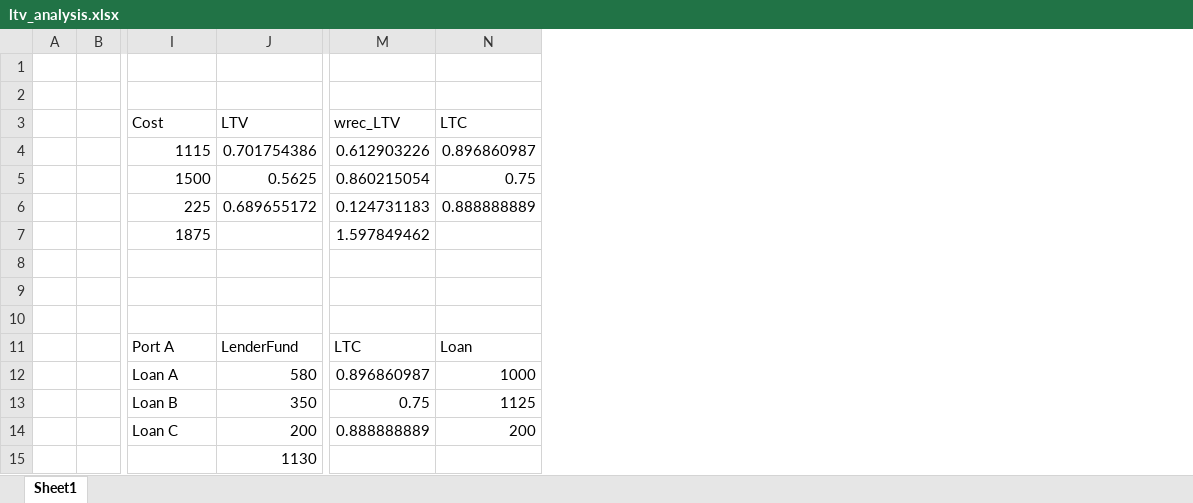
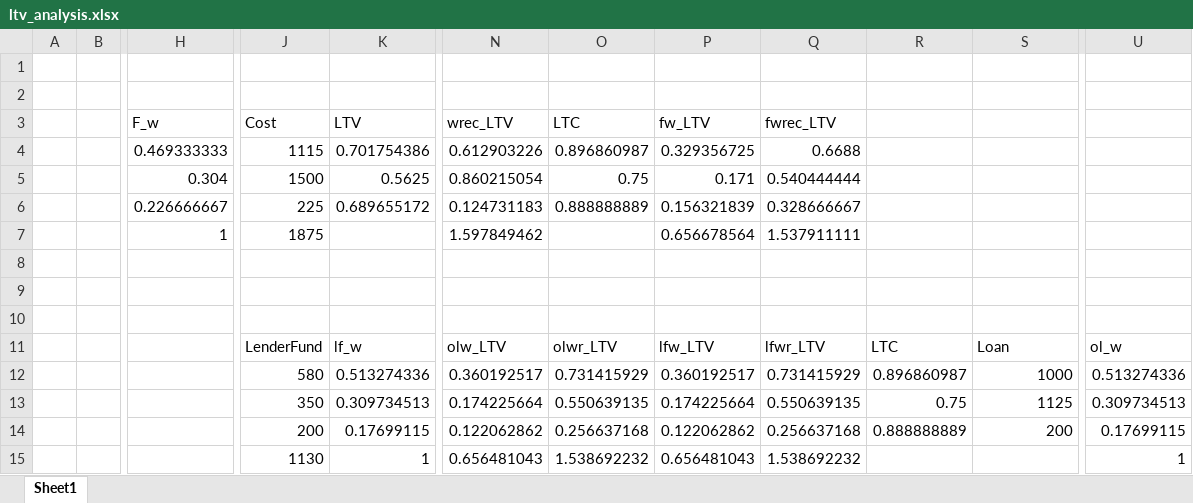
Before and after one commit to cmjernigan/LTV, an Excel workbook: ltv_analysis.xlsx, sheet Sheet1, drawn as a sheet; only a part is shown, gaps mark what is left out; values as stored, in another font and other column widths than the file's, no borders; conditional formats and table styles not drawn; removed rows and columns are numbered as before the commit, all else as after; the diff covers the shown part only; the diff names each change by its address in the sheet, - before the commit and + after, or states it on an @@ line.

Commit message:
no message

```diff
--- a/ltv_analysis.xlsx (sheet Sheet1)
+++ b/ltv_analysis.xlsx (sheet Sheet1)
-column A, empty
-column B, empty
+column A, empty
+column B, empty
+column H (F_w), rows 4-7: 0.469333333 | 0.304 | 0.226666667 | 1
+column O (LTC), rows 4-15: 0.896860987 | 0.75 | 0.888888889 |  |  |  |  | olwr_LTV | 0.731415929 | 0.550639135 | 0.256637168 | 1.538692232
+column P (fw_LTV), rows 4-15: 0.329356725 | 0.171 | 0.156321839 | 0.656678564 |  |  |  | lfw_LTV | 0.360192517 | 0.174225664 | 0.122062862 | 0.656481043
+column Q (fwrec_LTV), rows 4-15: 0.6688 | 0.540444444 | 0.328666667 | 1.537911111 |  |  |  | lfwr_LTV | 0.731415929 | 0.550639135 | 0.256637168 | 1.538692232
+column R, rows 11-14: LTC | 0.896860987 | 0.75 | 0.888888889
+column U, rows 11-15: ol_w | 0.513274336 | 0.309734513 | 0.17699115 | 1
-S3: LTC
+S3: (empty)
-S4: 0.896860987
+S4: (empty)
-S5: 0.75
+S5: (empty)
-S6: 0.888888889
+S6: (empty)
-J11 (Cost): Port A
+J11 (Cost): LenderFund
-K11 (LTV): LenderFund
+K11 (LTV): lf_w
-N11 (wrec_LTV): LTC
+N11 (wrec_LTV): olw_LTV
-J12 (Cost): Loan A
+J12 (Cost): 580
-K12 (LTV): 580
+K12 (LTV): 0.513274336
-N12 (wrec_LTV): 0.896860987
+N12 (wrec_LTV): 0.360192517
-J13 (Cost): Loan B
+J13 (Cost): 350
-K13 (LTV): 350
+K13 (LTV): 0.309734513
-N13 (wrec_LTV): 0.75
+N13 (wrec_LTV): 0.174225664
-J14 (Cost): Loan C
+J14 (Cost): 200
-K14 (LTV): 200
+K14 (LTV): 0.17699115
-N14 (wrec_LTV): 0.888888889
+N14 (wrec_LTV): 0.122062862
-J15 (Cost): (empty)
+J15 (Cost): 1130
-K15 (LTV): 1130
+K15 (LTV): 1
-N15 (wrec_LTV): (empty)
+N15 (wrec_LTV): 0.656481043
```
Also changed, not shown: 30 added rows, 54 edited cells and cell formats elsewhere in this sheet, formulas that keep their value.
